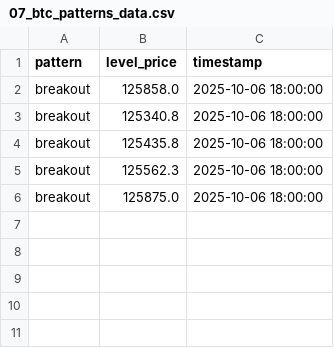
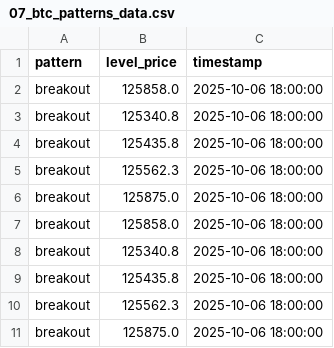
Before and after one commit to olzhas070701/btc-bot, a CSV file: archive/2025/10/week_41/07/07_btc_patterns_data.csv, drawn as a sheet.

```diff
--- a/archive/2025/10/week_41/07/07_btc_patterns_data.csv
+++ b/archive/2025/10/week_41/07/07_btc_patterns_data.csv
@@ -6 +6,6 @@ breakout,125562.3,2025-10-06 18:00:00
 breakout,125875.0,2025-10-06 18:00:00
+breakout,125858.0,2025-10-06 18:00:00
+breakout,125340.8,2025-10-06 18:00:00
+breakout,125435.8,2025-10-06 18:00:00
+breakout,125562.3,2025-10-06 18:00:00
+breakout,125875.0,2025-10-06 18:00:00
```
Also changed, not shown: archive/2025/10/week_41/07/07_btc_levels_data.csv, 2 other files.
